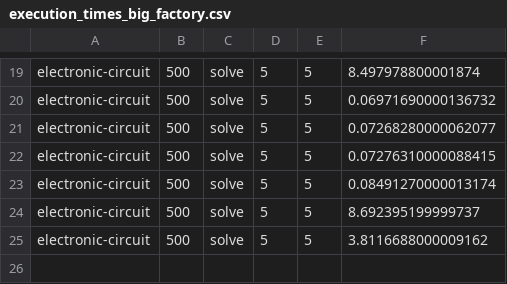
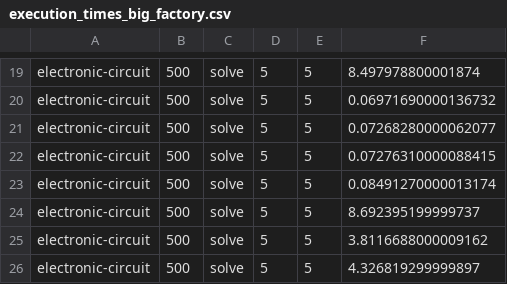
Before and after one commit to JoelSchnubel/Factorio-Factory-Builder, a CSV file: execution_times_big_factory.csv, drawn as a sheet; only a part is shown, gaps mark what is left out; the diff names each change by its address in the sheet, - before the commit and + after, or states it on an @@ line.

```diff
--- a/execution_times_big_factory.csv
+++ b/execution_times_big_factory.csv
+row 26: electronic-circuit | 500 | solve | 5 | 5 | 4.326819299999897
```
Also changed, not shown: 9 other files.
